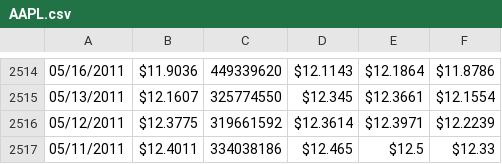
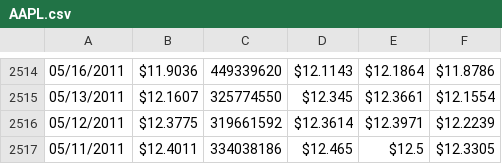
Before and after one commit to anggun-99/Markowitz_Portfolio, a CSV file: data/AAPL.csv, drawn as a sheet; only a part is shown, gaps mark what is left out; the diff names each change by its address in the sheet, - before the commit and + after, or states it on an @@ line.

```diff
--- a/data/AAPL.csv
+++ b/data/AAPL.csv
-F2517: $12.33
+F2517: $12.3305
```
Also changed, not shown: data/AMD.csv, data/AMZN.csv, 6 other files.
